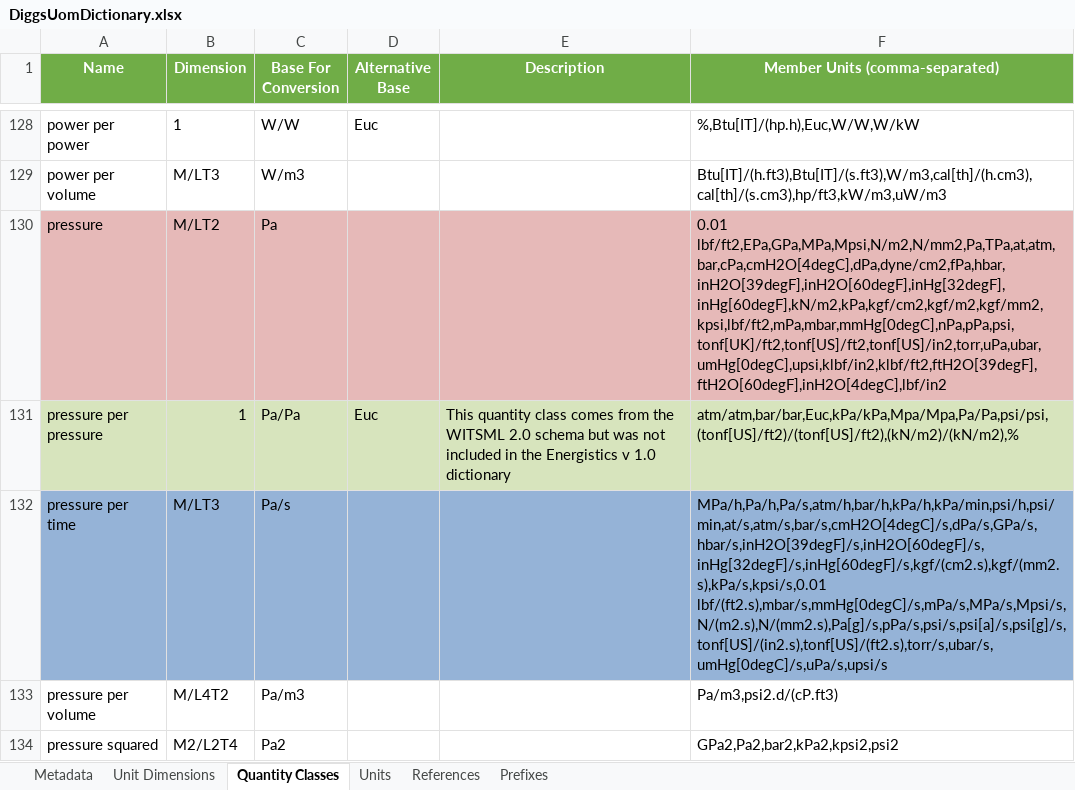
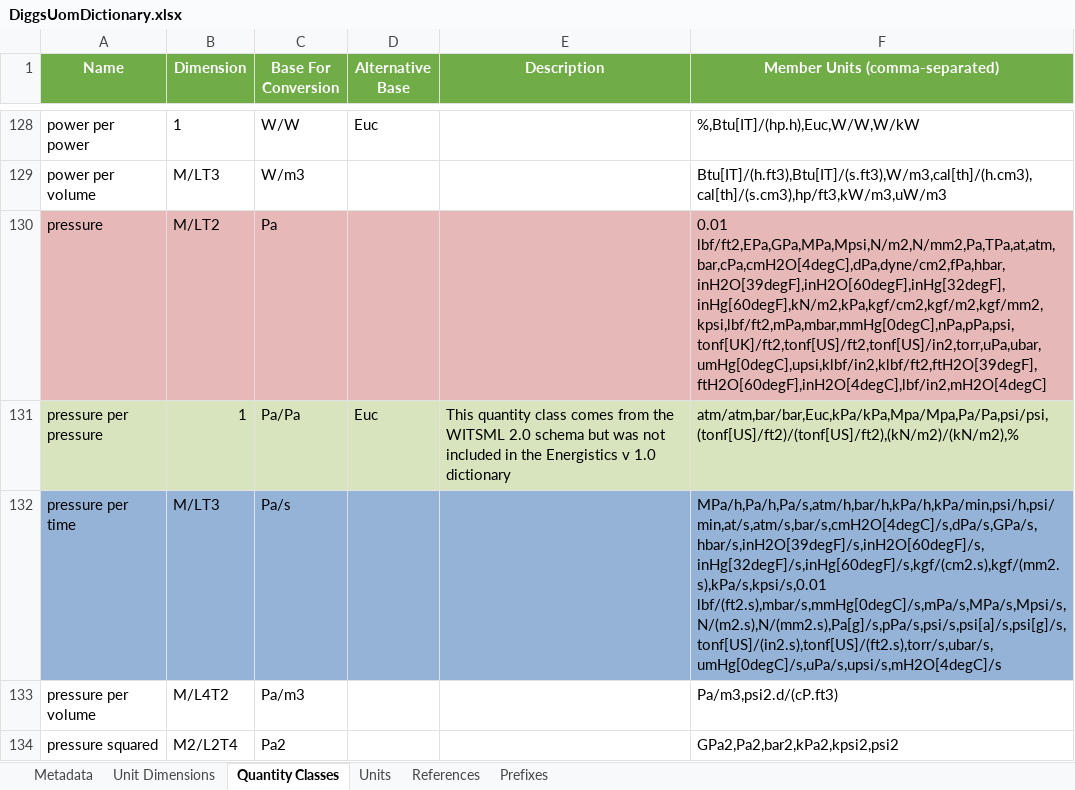
Before and after one commit to DIGGSml/def, an Excel workbook: uom/DiggsUomDictionary.xlsx, sheet Quantity Classes, drawn as a sheet; only a part is shown, gaps mark what is left out; values as stored, in another font and other column widths than the file's, no borders; the diff names each change by its address in the sheet, - before the commit and + after, or states it on an @@ line.

Commit message:
Update units dictionary to include metric water head pressure

```diff
--- a/uom/DiggsUomDictionary.xlsx (sheet Quantity Classes)
+++ b/uom/DiggsUomDictionary.xlsx (sheet Quantity Classes)
-F130 (Member Units (comma-separated)): 0.01 lbf/ft2,EPa,GPa,MPa,Mpsi,N/m2,N/mm2,Pa,TPa,at,atm,bar,cPa,cmH2O[4degC],dPa,dyne/cm2,fPa,hbar,inH2O[39degF],inH2O[60degF],inHg[32degF],inHg[60degF],kN/m2,kPa,kgf/cm2,kgf/m2,kgf/mm2,kpsi,lbf/ft2,mPa,mbar,mmHg[0degC],nPa,pPa,psi,tonf[UK]/ft2,tonf[US]/ft2,tonf[US]/in2,torr,uPa,ubar,umHg[0degC],upsi,klbf/in2,klbf/ft2,ftH2O[39degF],ftH2O[60degF],inH2O[4degC],lbf/in2
+F130 (Member Units (comma-separated)): 0.01 lbf/ft2,EPa,GPa,MPa,Mpsi,N/m2,N/mm2,Pa,TPa,at,atm,bar,cPa,cmH2O[4degC],dPa,dyne/cm2,fPa,hbar,inH2O[39degF],inH2O[60degF],inHg[32degF],inHg[60degF],kN/m2,kPa,kgf/cm2,kgf/m2,kgf/mm2,kpsi,lbf/ft2,mPa,mbar,mmHg[0degC],nPa,pPa,psi,tonf[UK]/ft2,tonf[US]/ft2,tonf[US]/in2,torr,uPa,ubar,umHg[0degC],upsi,klbf/in2,klbf/ft2,ftH2O[39degF],ftH2O[60degF],inH2O[4degC],lbf/in2,mH2O[4degC]
-F132 (Member Units (comma-separated)): MPa/h,Pa/h,Pa/s,atm/h,bar/h,kPa/h,kPa/min,psi/h,psi/min,at/s,atm/s,bar/s,cmH2O[4degC]/s,dPa/s,GPa/s,hbar/s,inH2O[39degF]/s,inH2O[60degF]/s,inHg[32degF]/s,inHg[60degF]/s,kgf/(cm2.s),kgf/(mm2.s),kPa/s,kpsi/s,0.01 lbf/(ft2.s),mbar/s,mmHg[0degC]/s,mPa/s,MPa/s,Mpsi/s,N/(m2.s),N/(mm2.s),Pa[g]/s,pPa/s,psi/s,psi[a]/s,psi[g]/s,tonf[US]/(in2.s),tonf[US]/(ft2.s),torr/s,ubar/s,umHg[0degC]/s,uPa/s,upsi/s
+F132 (Member Units (comma-separated)): MPa/h,Pa/h,Pa/s,atm/h,bar/h,kPa/h,kPa/min,psi/h,psi/min,at/s,atm/s,bar/s,cmH2O[4degC]/s,dPa/s,GPa/s,hbar/s,inH2O[39degF]/s,inH2O[60degF]/s,inHg[32degF]/s,inHg[60degF]/s,kgf/(cm2.s),kgf/(mm2.s),kPa/s,kpsi/s,0.01 lbf/(ft2.s),mbar/s,mmHg[0degC]/s,mPa/s,MPa/s,Mpsi/s,N/(m2.s),N/(mm2.s),Pa[g]/s,pPa/s,psi/s,psi[a]/s,psi[g]/s,tonf[US]/(in2.s),tonf[US]/(ft2.s),torr/s,ubar/s,umHg[0degC]/s,uPa/s,upsi/s,mH2O[4degC]/s
```
Also changed, not shown: sheet Units, 1 other file.
